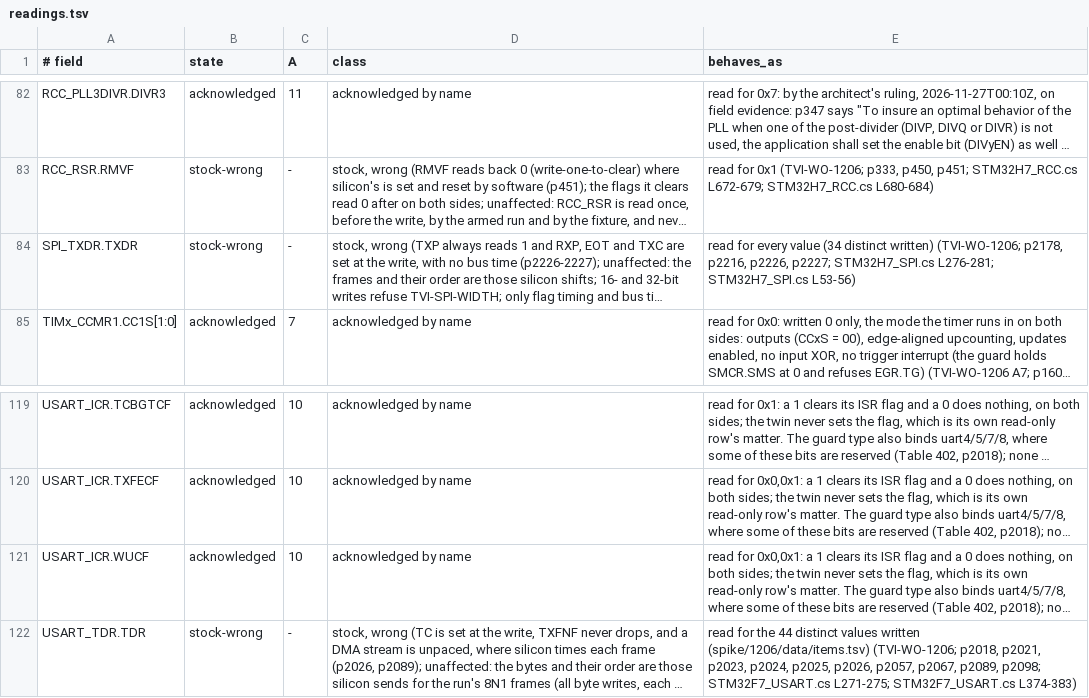
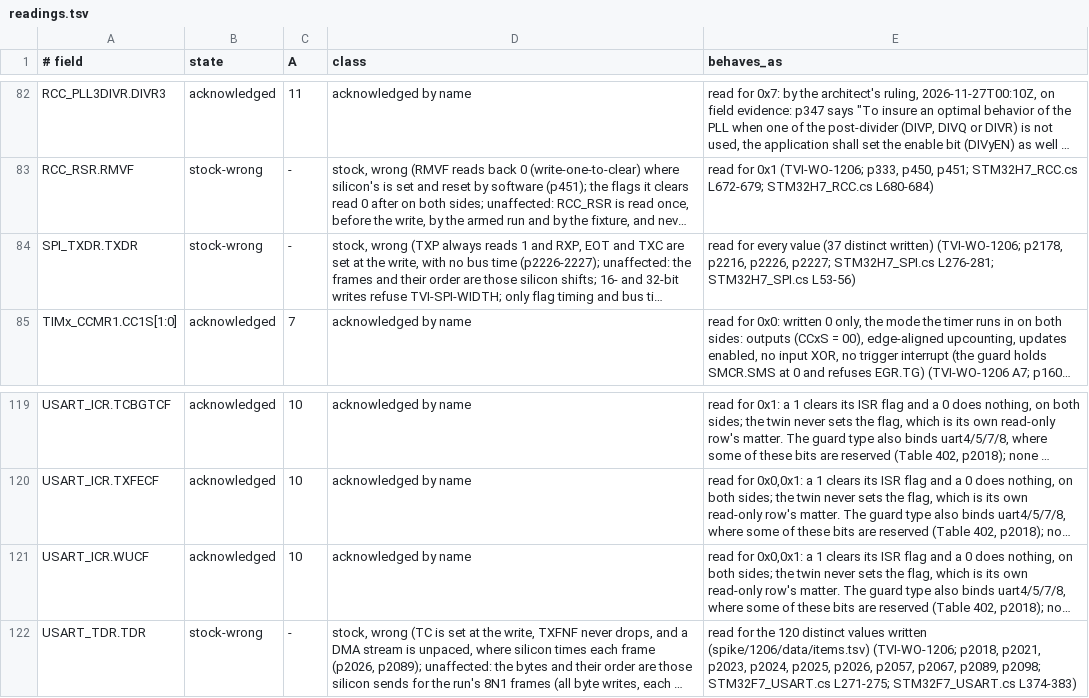
Before and after one commit to ClearForge-LLC/tviburi, a TSV file: spike/1206/data/readings.tsv, drawn as a sheet; only a part is shown, gaps mark what is left out; long unchanged cells end in …; the diff covers the shown part only; the diff names each change by its address in the sheet, - before the commit and + after, or states it on an @@ line.

```diff
--- a/spike/1206/data/readings.tsv
+++ b/spike/1206/data/readings.tsv
-E84 (behaves_as): …every value (34 distinct written)…
+E84 (behaves_as): …every value (37 distinct written)…
-E122 (behaves_as): …for the 44 distinct values…
+E122 (behaves_as): …for the 120 distinct values…
```
Also changed, not shown: 16 edited cells elsewhere in this file, spike/1206/data/items.tsv, 16 other files.
